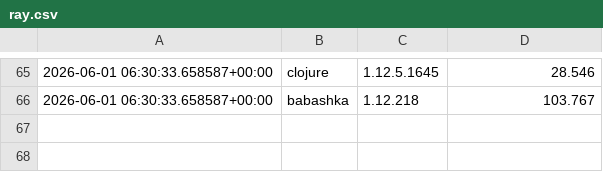
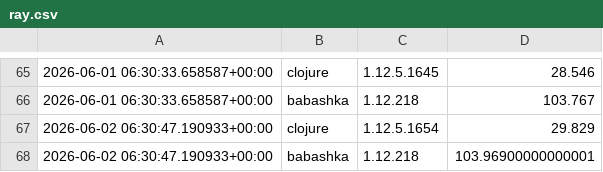
Before and after one commit to kylc/is-jank-fast-yet, a CSV file: data/ray.csv, drawn as a sheet; only a part is shown, gaps mark what is left out.

```diff
--- a/data/ray.csv
+++ b/data/ray.csv
@@ -66 +66,3 @@
 2026-06-01 06:30:33.658587+00:00,babashka,1.12.218,103.767
+2026-06-02 06:30:47.190933+00:00,clojure,1.12.5.1654,29.829
+2026-06-02 06:30:47.190933+00:00,babashka,1.12.218,103.96900000000001
```
Also changed, not shown: data/fib_naive.csv, data/primes.csv, 4 other files.
